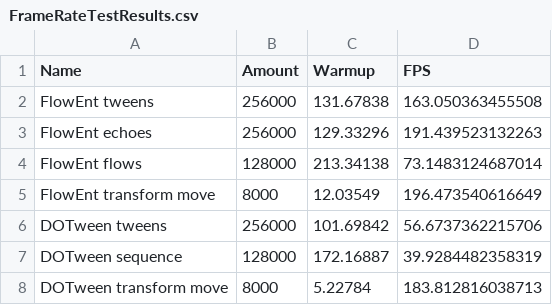
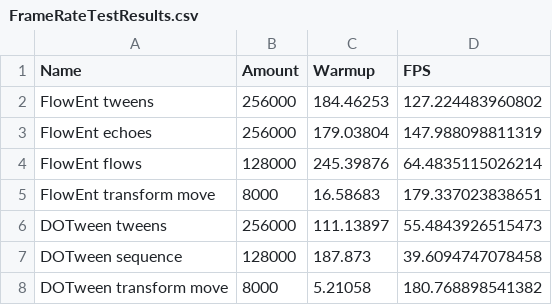
Before and after one commit to Fried-Synapse/FlowEnt, a CSV file: Assets/Resources/FrameRateTestResults.csv, drawn as a sheet.

```diff
--- a/Assets/Resources/FrameRateTestResults.csv
+++ b/Assets/Resources/FrameRateTestResults.csv
@@ -1,8 +1,8 @@
 Name, Amount, Warmup, FPS
-FlowEnt tweens, 256000, 131.67838, 163.050363455508
-FlowEnt echoes, 256000, 129.33296, 191.439523132263
-FlowEnt flows, 128000, 213.34138, 73.1483124687014
-FlowEnt transform move, 8000, 12.03549, 196.473540616649
-DOTween tweens, 256000, 101.69842, 56.6737362215706
-DOTween sequence, 128000, 172.16887, 39.9284482358319
-DOTween transform move, 8000, 5.22784, 183.812816038713
+FlowEnt tweens, 256000, 184.46253, 127.224483960802
+FlowEnt echoes, 256000, 179.03804, 147.988098811319
+FlowEnt flows, 128000, 245.39876, 64.4835115026214
+FlowEnt transform move, 8000, 16.58683, 179.337023838651
+DOTween tweens, 256000, 111.13897, 55.4843926515473
+DOTween sequence, 128000, 187.873, 39.6094747078458
+DOTween transform move, 8000, 5.21058, 180.768898541382
```
Also changed, not shown: 5 other files.
